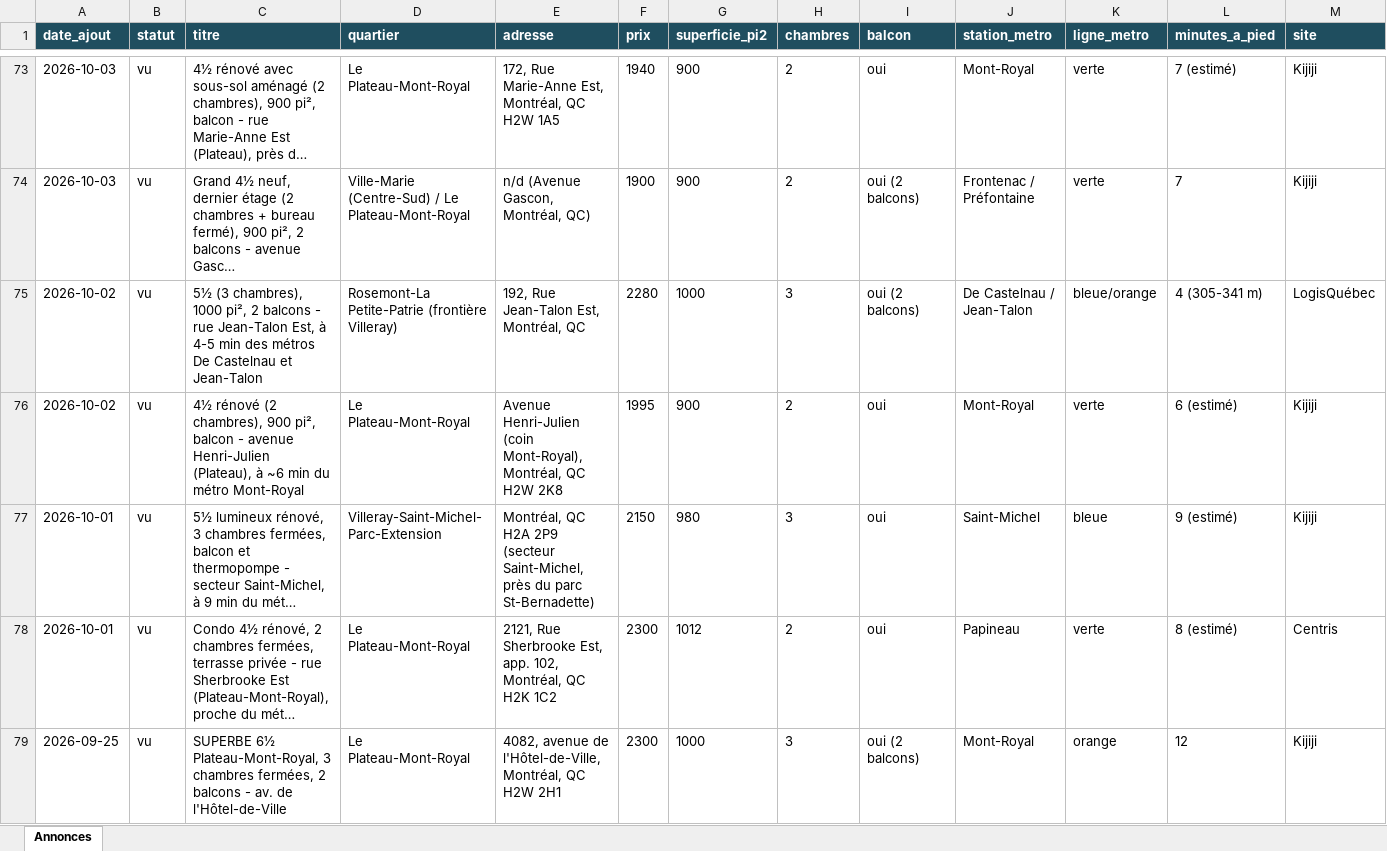
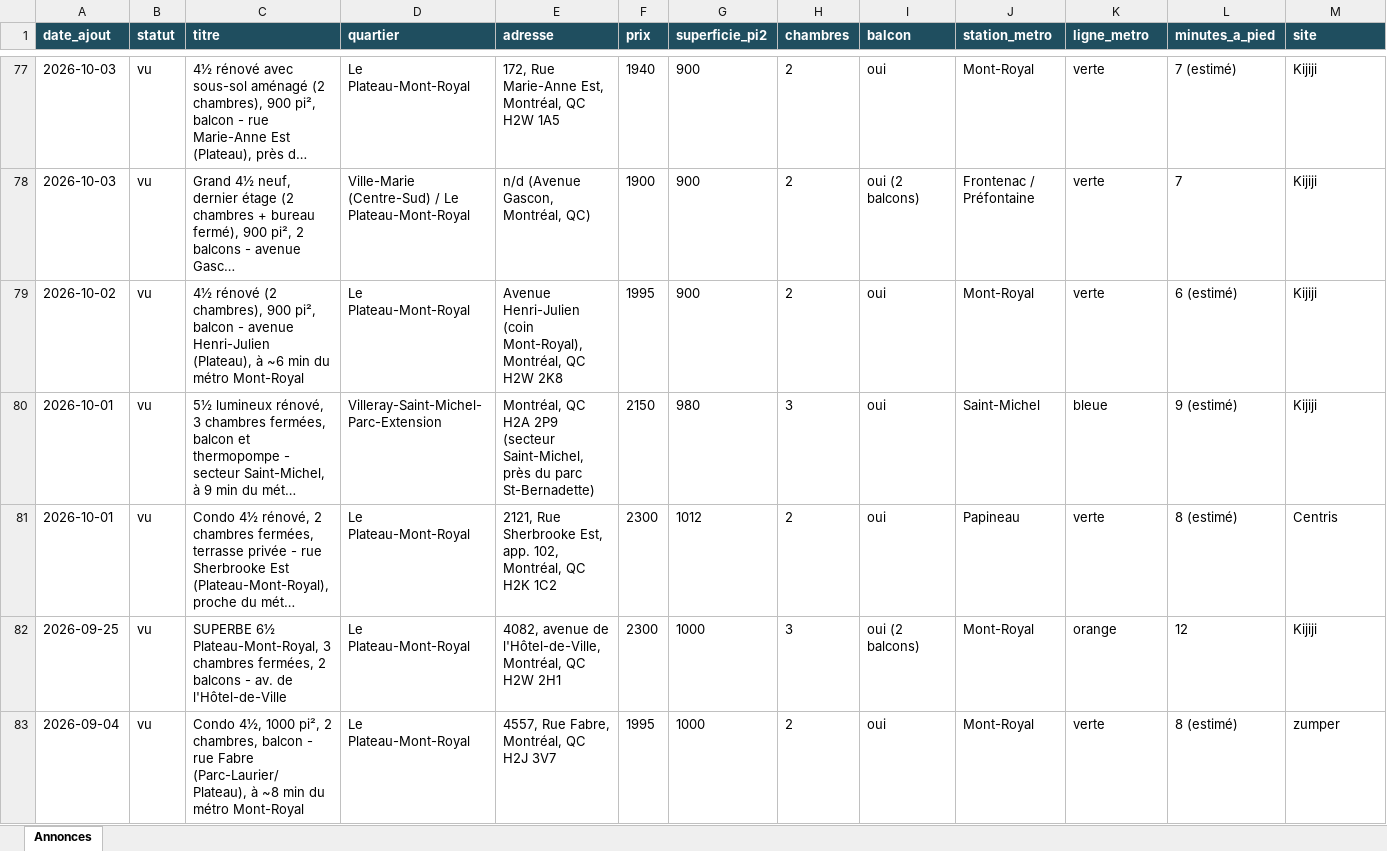
Before and after one commit to fclmnt/home-search, an Excel workbook: annonces.xlsx, sheet Annonces, drawn as a sheet; only a part is shown, gaps mark what is left out; the shorter side is filled out with more unchanged rows; long unchanged cells end in …; values as stored, in another font and other column widths than the file's, no borders; removed rows and columns are numbered as before the commit, all else as after; rows hold the shown columns only; the diff covers the shown part only; the diff names each change by its address in the sheet, - before the commit and + after, or states it on an @@ line.

Commit message:
Mise à jour des annonces — 2026-10-15 17:05

```diff
--- a/annonces.xlsx (sheet Annonces)
+++ b/annonces.xlsx (sheet Annonces)
-row 75: 2026-10-02 | vu | 5½ (3 chambres), 1000 pi², 2 balcons - rue Jean-Talon Est, à 4-5 min des métros De Castelnau et Jean-Talon | Rosemont-La Petite-Patrie (frontière Villeray) | 192, Rue Jean-Talon Est, Montréal, QC | 2280 | 1000 | 3 | oui (2 balcons) | De Castelnau / Jean-Talon | bleue/orange | 4 (305-341 m) | LogisQuébec
```
Also changed, not shown: 5 added rows and 3 removed rows elsewhere in this sheet, 3 other files.
